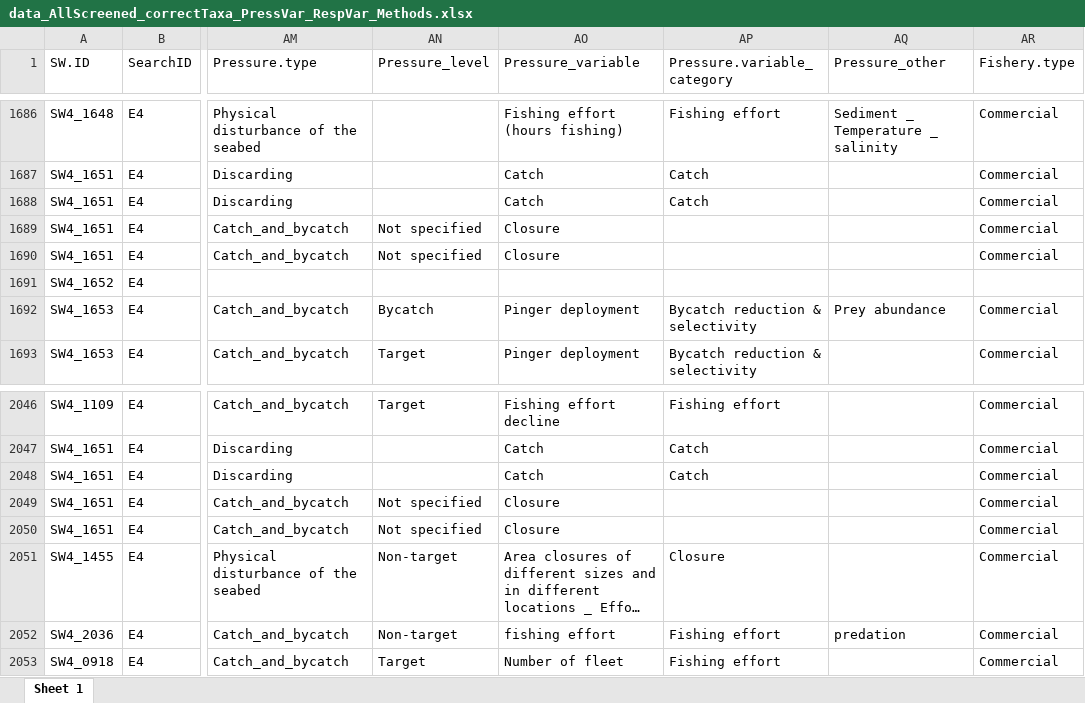
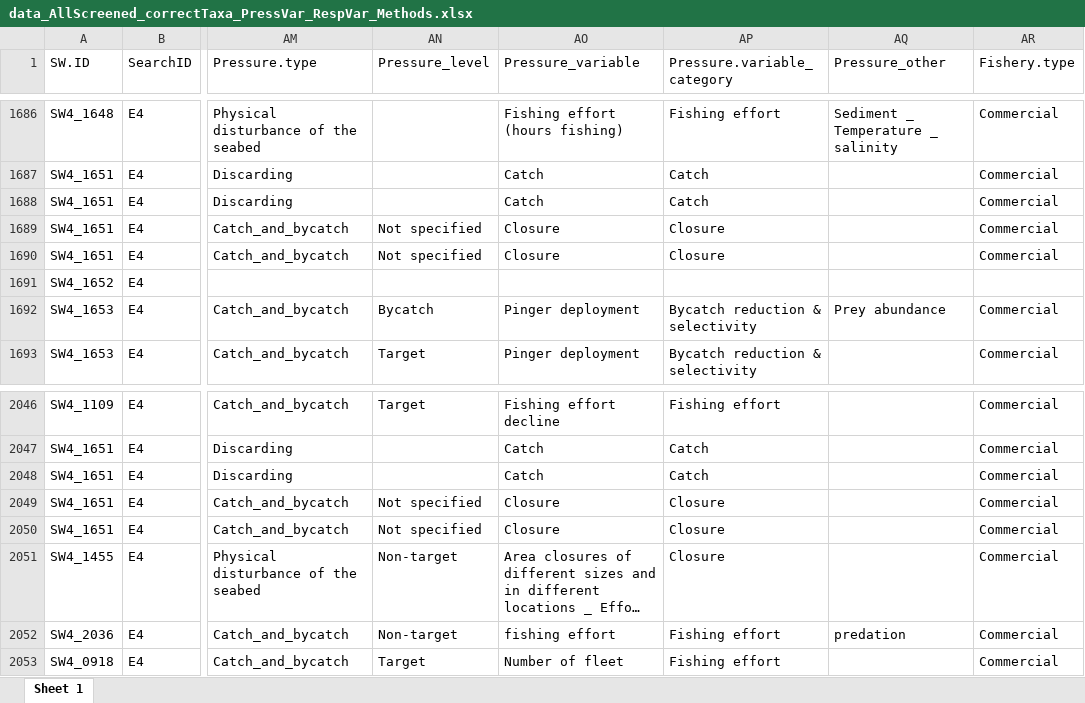
Before and after one commit to ices-tools-dev/SEAwise, an Excel workbook: Systematic Reviews/Analysis Task 4.1/Routput/data_AllScreened_correctTaxa_PressVar_RespVar_Methods.xlsx, sheet Sheet 1, drawn as a sheet; only a part is shown, gaps mark what is left out; long unchanged cells end in …; values as stored, in another font and other column widths than the file's, no borders; the diff names each change by its address in the sheet, - before the commit and + after, or states it on an @@ line.

```diff
--- a/Systematic Reviews/Analysis Task 4.1/Routput/data_AllScreened_correctTaxa_PressVar_RespVar_Methods.xlsx (sheet Sheet 1)
+++ b/Systematic Reviews/Analysis Task 4.1/Routput/data_AllScreened_correctTaxa_PressVar_RespVar_Methods.xlsx (sheet Sheet 1)
-AP1689:AP1690 (Pressure.variable_category): (empty)
+AP1689:AP1690 (Pressure.variable_category): Closure
-AP2049:AP2050 (Pressure.variable_category): (empty)
+AP2049:AP2050 (Pressure.variable_category): Closure
```
Also changed, not shown: Systematic Reviews/Analysis Task 4.1/Routput/data_AllScreened_correctTaxa_PressVar.xlsx, Systematic Reviews/Analysis Task 4.1/Routput/data_AllScreened_correctTaxa_PressVar_RespVar.xlsx, 19 other files.
